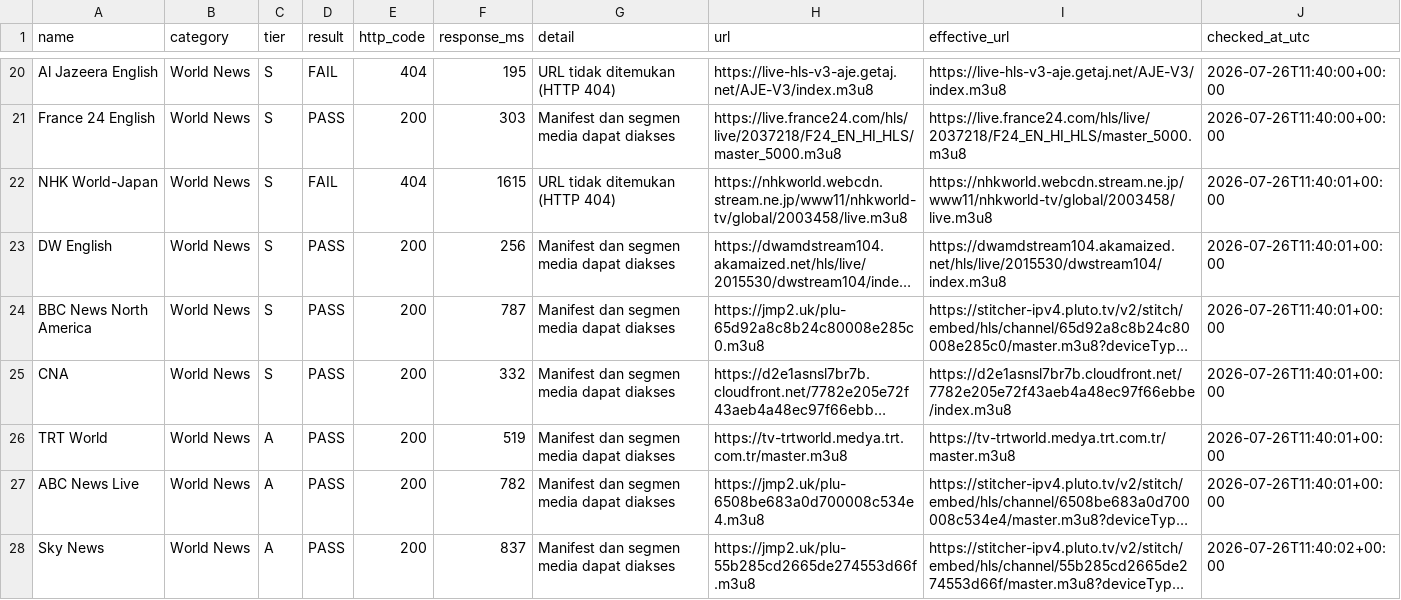
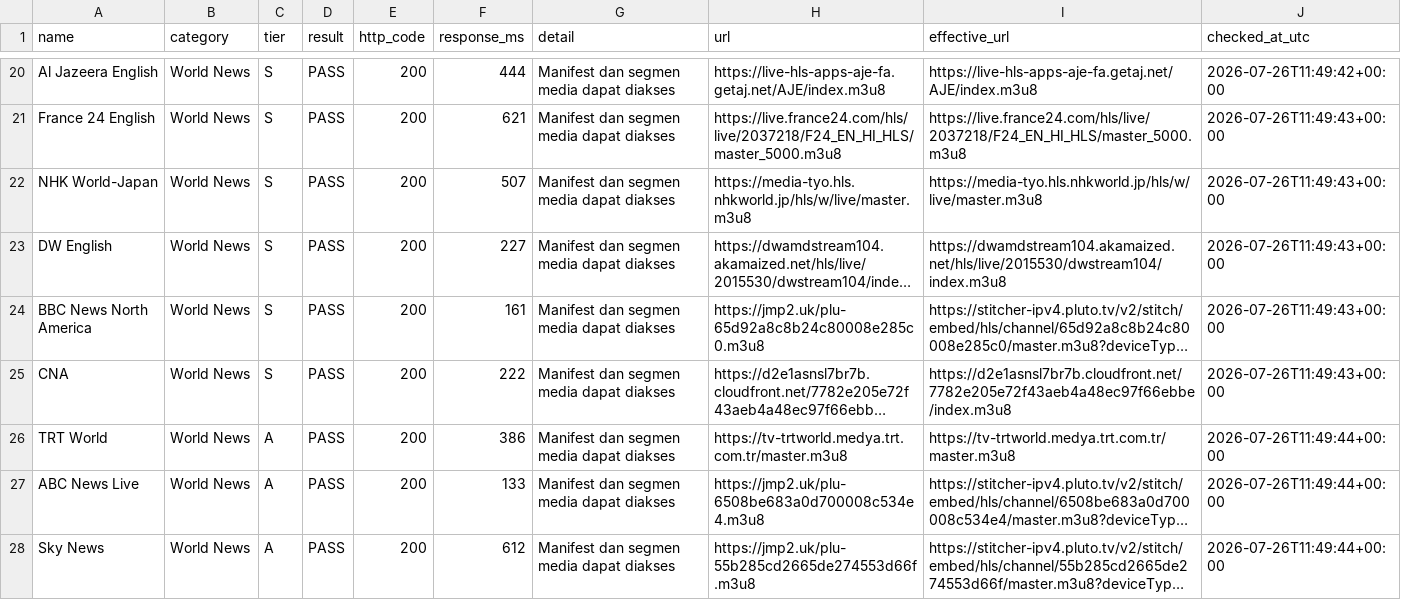
Before and after one commit to ikhsanw888-sudo/iptv-curated, a CSV file: reports/stream-test.csv, drawn as a sheet; only a part is shown, gaps mark what is left out; long unchanged cells end in …; the diff covers the shown part only; the diff names each change by its address in the sheet, - before the commit and + after, or states it on an @@ line.

```diff
--- a/reports/stream-test.csv
+++ b/reports/stream-test.csv
-D20 (result): FAIL
+D20 (result): PASS
-E20 (http_code): 404
+E20 (http_code): 200
-F20 (response_ms): 195
+F20 (response_ms): 444
-G20 (detail): URL tidak ditemukan (HTTP 404)
+G20 (detail): Manifest dan segmen media dapat diakses
-H20 (url): https://live-hls-v3-aje.getaj.net/AJE-V3/index.m3u8
+H20 (url): https://live-hls-apps-aje-fa.getaj.net/AJE/index.m3u8
-I20 (effective_url): https://live-hls-v3-aje.getaj.net/AJE-V3/index.m3u8
+I20 (effective_url): https://live-hls-apps-aje-fa.getaj.net/AJE/index.m3u8
-J20 (checked_at_utc): 2026-07-26T11:40:00+00:00
+J20 (checked_at_utc): 2026-07-26T11:49:42+00:00
-F21 (response_ms): 303
+F21 (response_ms): 621
-J21 (checked_at_utc): 2026-07-26T11:40:00+00:00
+J21 (checked_at_utc): 2026-07-26T11:49:43+00:00
-D22 (result): FAIL
+D22 (result): PASS
-E22 (http_code): 404
+E22 (http_code): 200
-F22 (response_ms): 1615
+F22 (response_ms): 507
-G22 (detail): URL tidak ditemukan (HTTP 404)
+G22 (detail): Manifest dan segmen media dapat diakses
-H22 (url): https://nhkworld.webcdn.stream.ne.jp/www11/nhkworld-tv/global/2003458/live.m3u8
+H22 (url): https://media-tyo.hls.nhkworld.jp/hls/w/live/master.m3u8
-I22 (effective_url): https://nhkworld.webcdn.stream.ne.jp/www11/nhkworld-tv/global/2003458/live.m3u8
+I22 (effective_url): https://media-tyo.hls.nhkworld.jp/hls/w/live/master.m3u8
-J22:J25 (checked_at_utc): 2026-07-26T11:40:01+00:00
+J22:J25 (checked_at_utc): 2026-07-26T11:49:43+00:00
-F23 (response_ms): 256
+F23 (response_ms): 227
-F24 (response_ms): 787
+F24 (response_ms): 161
-F25 (response_ms): 332
+F25 (response_ms): 222
-F26 (response_ms): 519
+F26 (response_ms): 386
-J26:J27 (checked_at_utc): 2026-07-26T11:40:01+00:00
+J26:J27 (checked_at_utc): 2026-07-26T11:49:44+00:00
-F27 (response_ms): 782
+F27 (response_ms): 133
-F28 (response_ms): 837
+F28 (response_ms): 612
-J28 (checked_at_utc): 2026-07-26T11:40:02+00:00
+J28 (checked_at_utc): 2026-07-26T11:49:44+00:00
```
Also changed, not shown: 3 added rows, 3 removed rows and 87 edited cells elsewhere in this file, 1 other file.
